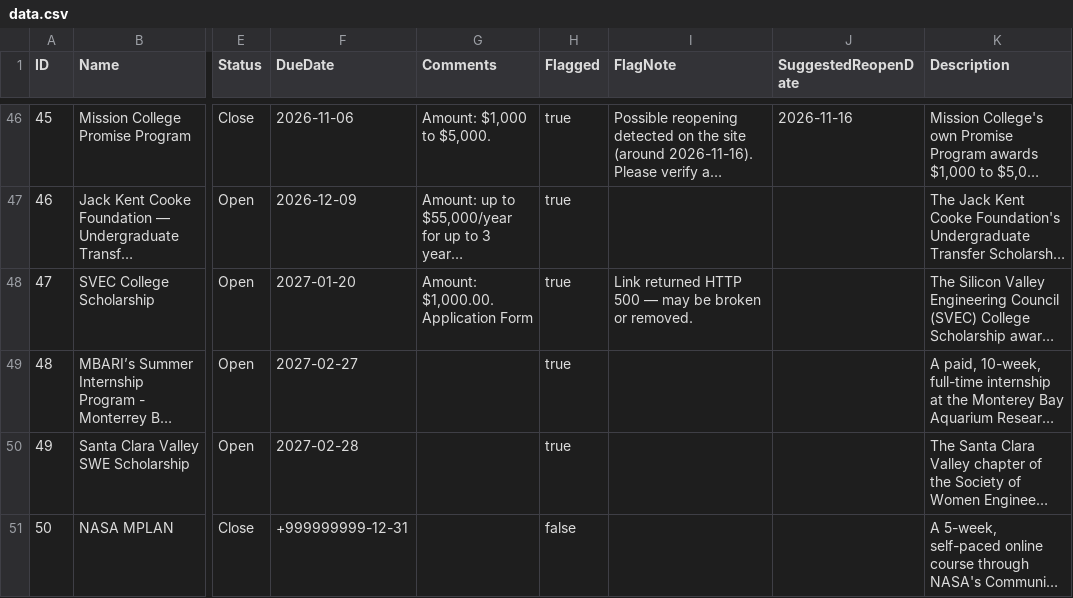
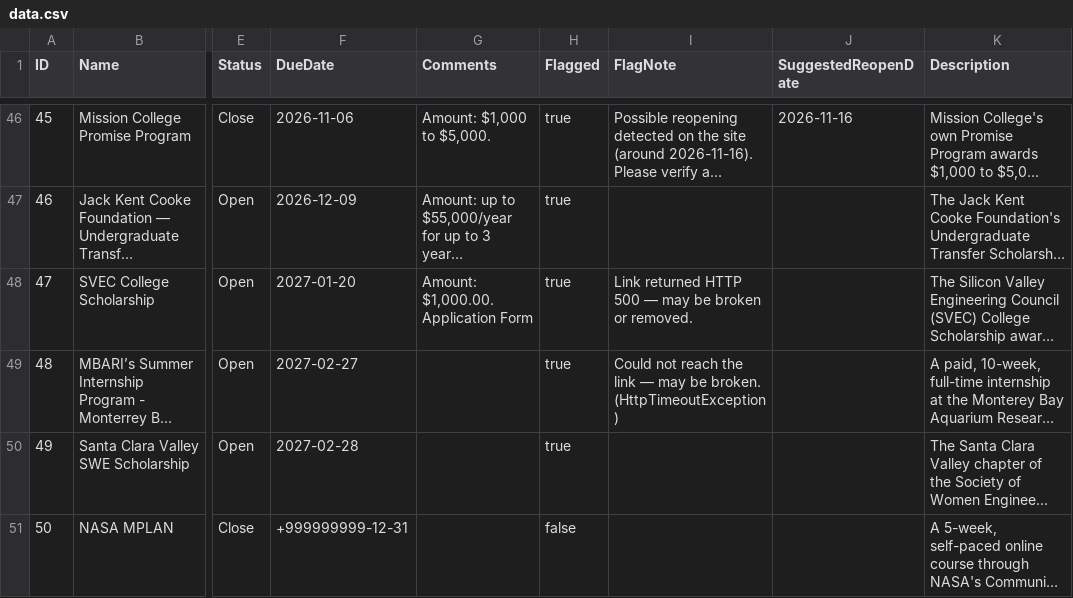
Before and after one commit to karlaaesme/MESA-OpportunityTracker, a CSV file: docs/data.csv, drawn as a sheet; only a part is shown, gaps mark what is left out; long unchanged cells end in …; the diff names each change by its address in the sheet, - before the commit and + after, or states it on an @@ line.

```diff
--- a/docs/data.csv
+++ b/docs/data.csv
-I49 (FlagNote): (empty)
+I49 (FlagNote): Could not reach the link — may be broken. (HttpTimeoutException)
```
